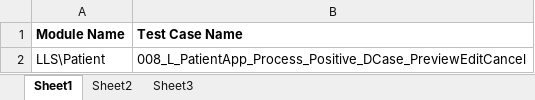
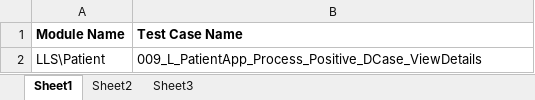
Before and after one commit to sbabupresidency1/fipsar_automation, an Excel workbook: QA/testcases/TestCaseExeSheet.xlsx, sheet Sheet1, drawn as a sheet; values as stored, in another font and other column widths than the file's, no borders; the diff names each change by its address in the sheet, - before the commit and + after, or states it on an @@ line.

```diff
--- a/QA/testcases/TestCaseExeSheet.xlsx (sheet Sheet1)
+++ b/QA/testcases/TestCaseExeSheet.xlsx (sheet Sheet1)
-B2 (Test Case Name): 008_L_PatientApp_Process_Positive_DCase_PreviewEditCancel
+B2 (Test Case Name): 009_L_PatientApp_Process_Positive_DCase_ViewDetails
```
Also changed, not shown: QA/testcases/CPR/Pharmacy/002_Phar_Patient_App_Create_PCase_Positive.xlsx, 3 other files.
